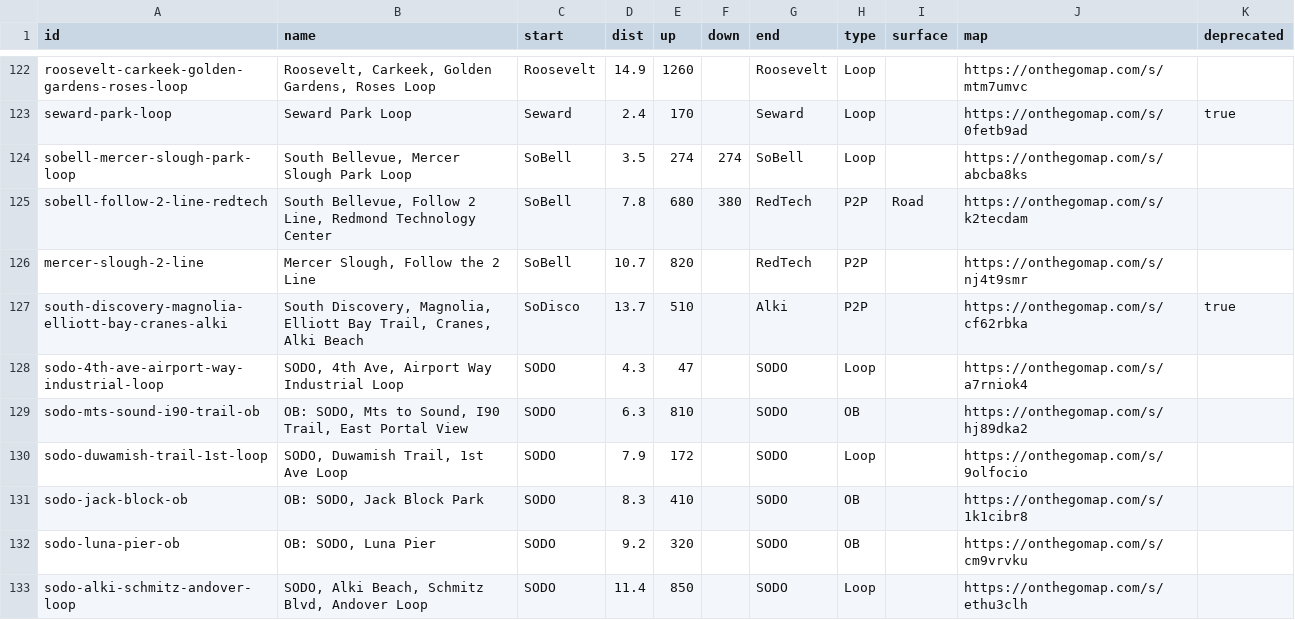
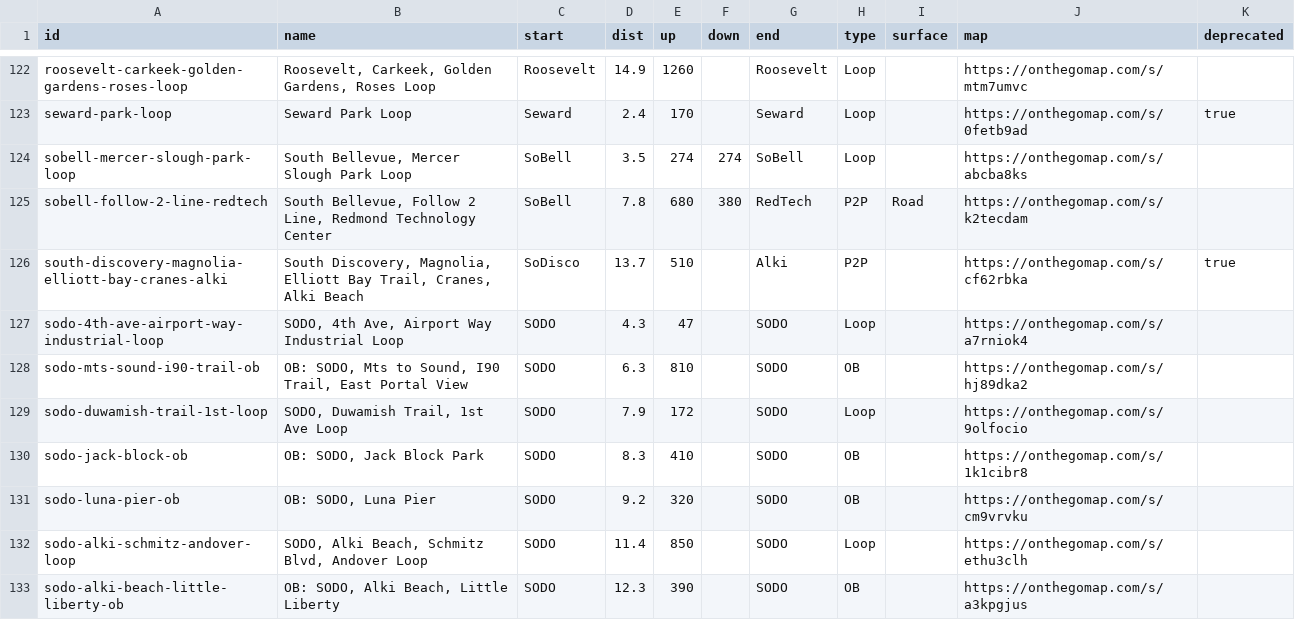
Before and after one commit to raceconditionrunning/raceconditionrunning.github.io, a CSV file: routes/db.csv, drawn as a sheet; only a part is shown, gaps mark what is left out; the shorter side is filled out with more unchanged rows.

Commit message:
clean up and split route from spring 2 line opening

```diff
--- a/routes/db.csv
+++ b/routes/db.csv
@@ -125,3 +125,2 @@
 "sobell-follow-2-line-redtech","South Bellevue, Follow 2 Line, Redmond Technology Center","SoBell","7.8","680","380","RedTech","P2P","Road","https://onthegomap.com/s/k2tecdam",""
-"mercer-slough-2-line","Mercer Slough, Follow the 2 Line","SoBell","10.7","820","","RedTech","P2P","","https://onthegomap.com/s/nj4t9smr",""
 "south-discovery-magnolia-elliott-bay-cranes-alki","South Discovery, Magnolia, Elliott Bay Trail, Cranes, Alki Beach","SoDisco","13.7","510","","Alki","P2P","","https://onthegomap.com/s/cf62rbka","true"
```
Also changed, not shown: 2 other files.
